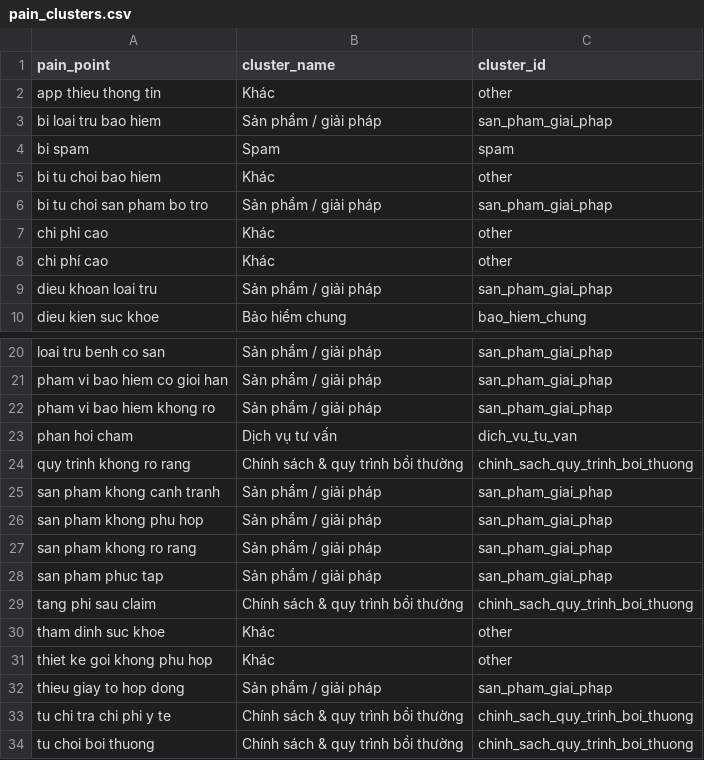
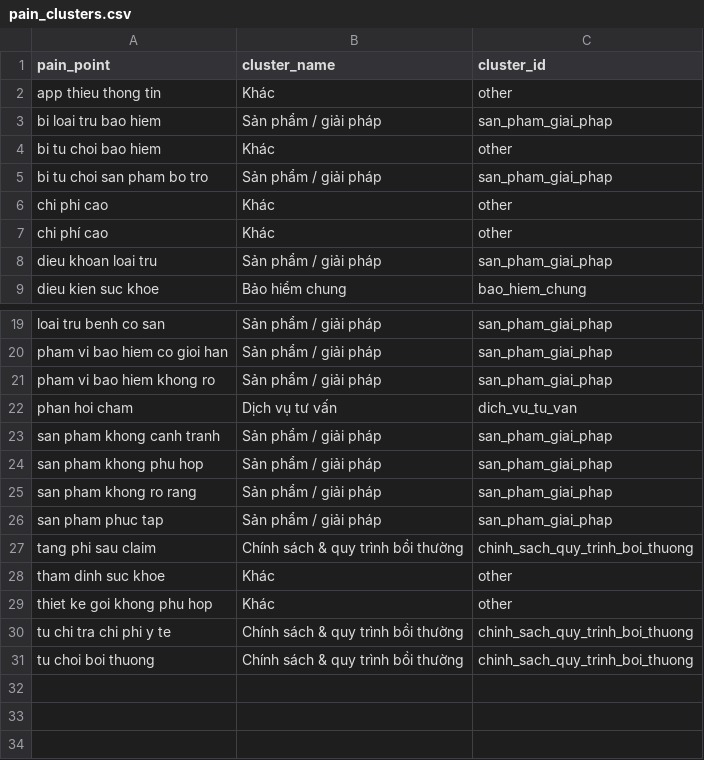
Before and after one commit to huongnguyen-lab/insurance-listening-dashboard, a CSV file: data_snapshot/pain_clusters.csv, drawn as a sheet; only a part is shown, gaps mark what is left out; the diff names each change by its address in the sheet, - before the commit and + after, or states it on an @@ line.

```diff
--- a/data_snapshot/pain_clusters.csv
+++ b/data_snapshot/pain_clusters.csv
-row 4: bi spam | Spam | spam
-row 24: quy trinh khong ro rang | Chính sách & quy trình bồi thường | chinh_sach_quy_trinh_boi_thuong
-row 32: thieu giay to hop dong | Sản phẩm / giải pháp | san_pham_giai_phap
```
Also changed, not shown: data_snapshot/ai_labels.csv, data_snapshot/output/community_post_report.csv.
